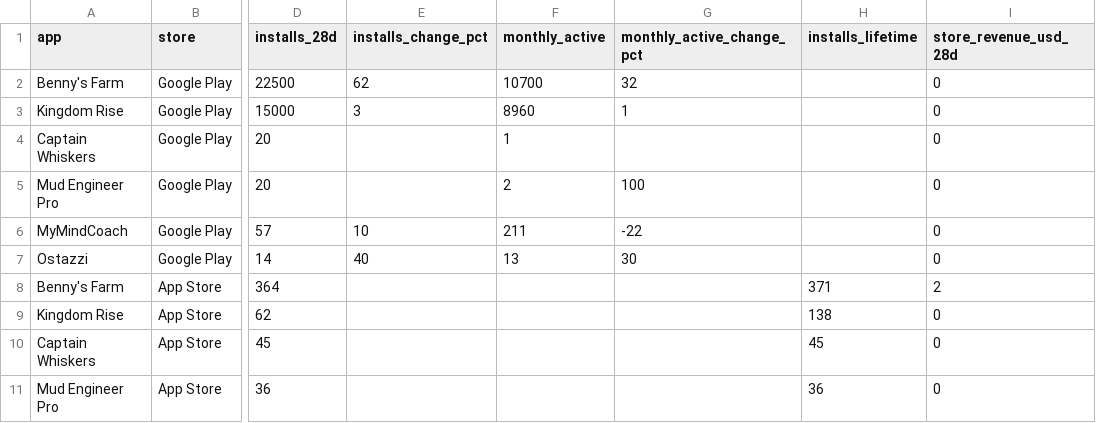
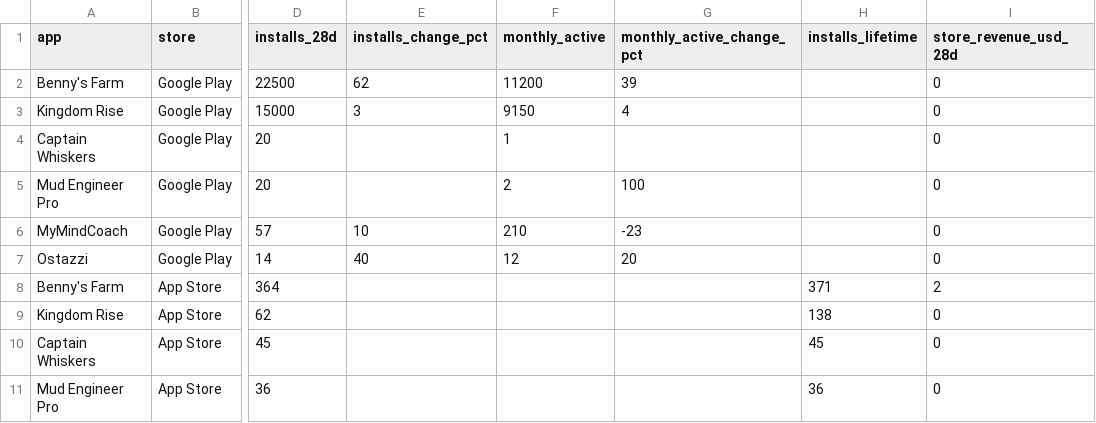
Before and after one commit to Himageo2006/northstar-dashboard, a CSV file: data/apps.csv, drawn as a sheet; only a part is shown, gaps mark what is left out; the diff names each change by its address in the sheet, - before the commit and + after, or states it on an @@ line.

```diff
--- a/data/apps.csv
+++ b/data/apps.csv
-F2 (monthly_active): 10700
+F2 (monthly_active): 11200
-G2 (monthly_active_change_pct): 32
+G2 (monthly_active_change_pct): 39
-F3 (monthly_active): 8960
+F3 (monthly_active): 9150
-G3 (monthly_active_change_pct): 1
+G3 (monthly_active_change_pct): 4
-F6 (monthly_active): 211
+F6 (monthly_active): 210
-G6 (monthly_active_change_pct): -22
+G6 (monthly_active_change_pct): -23
-F7 (monthly_active): 13
+F7 (monthly_active): 12
-G7 (monthly_active_change_pct): 30
+G7 (monthly_active_change_pct): 20
```
Also changed, not shown: data/ads_daily.csv, data/snapshots.csv.
